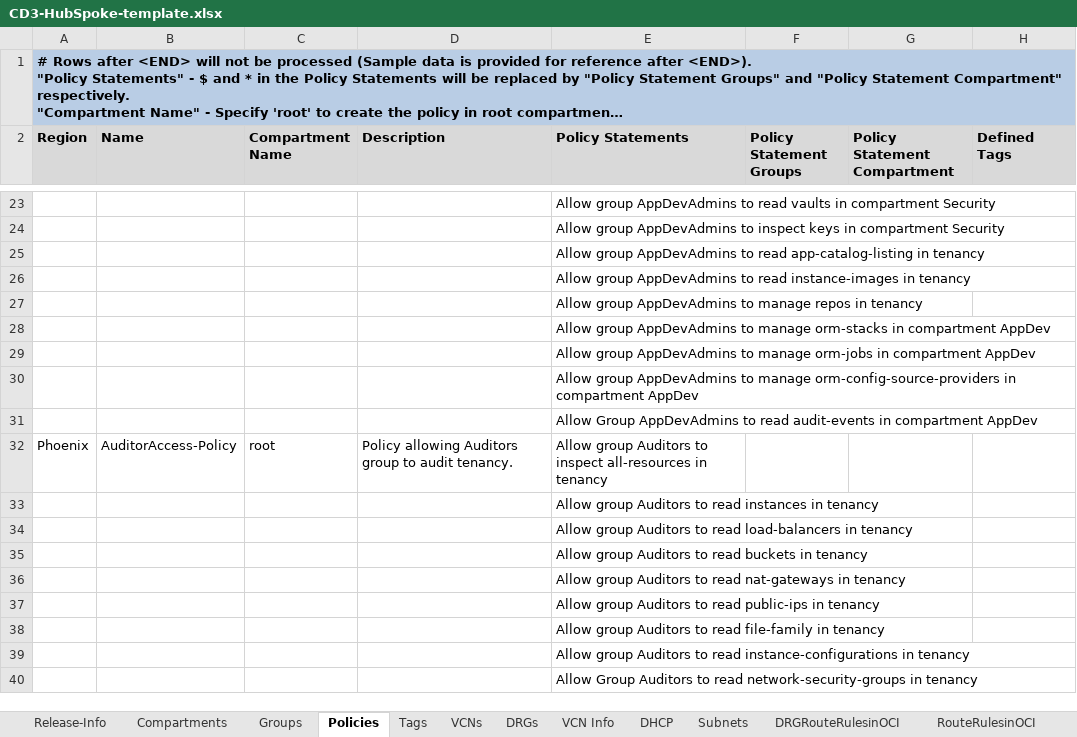
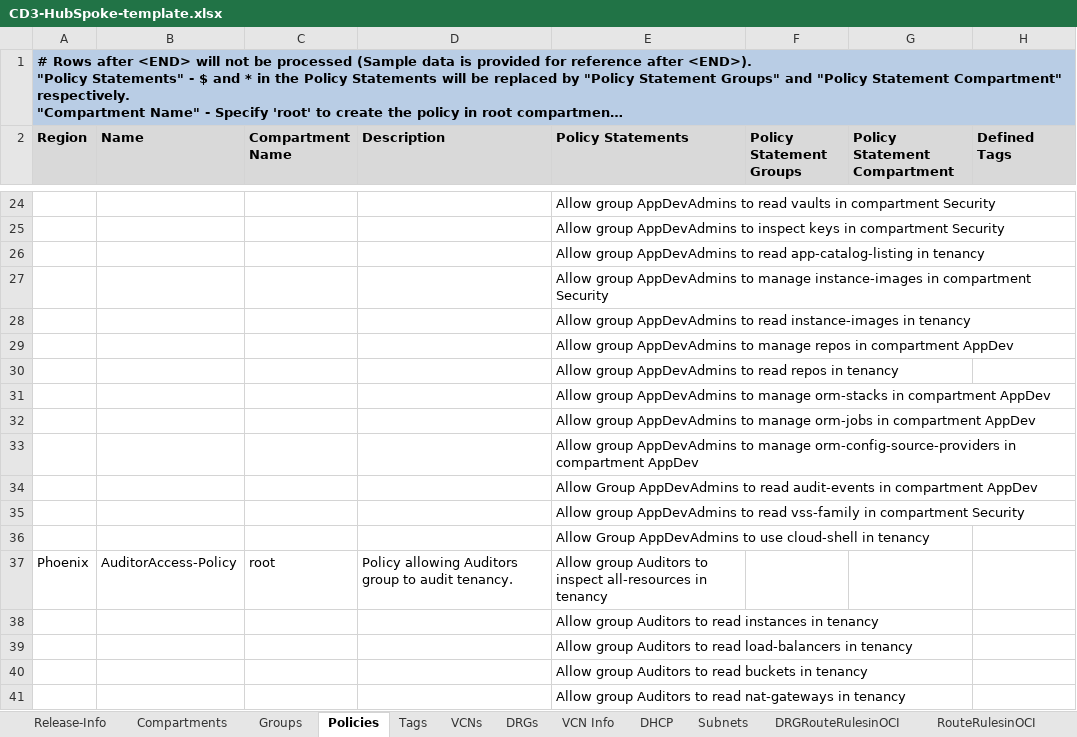
Before and after one commit to oracle-devrel/cd3-automation-toolkit, an Excel workbook: oci_tenancy/SetUpOCI_Via_TF/example/CD3-HubSpoke-template.xlsx, sheet Policies, drawn as a sheet; only a part is shown, gaps mark what is left out; the shorter side is filled out with more unchanged rows; long unchanged cells end in …; values as stored, in another font and other column widths than the file's, no borders; addresses are those after the commit; the diff covers the shown part only; the diff names each change by its address in the sheet, - before the commit and + after, or states it on an @@ line.

```diff
--- a/oci_tenancy/SetUpOCI_Via_TF/example/CD3-HubSpoke-template.xlsx (sheet Policies)
+++ b/oci_tenancy/SetUpOCI_Via_TF/example/CD3-HubSpoke-template.xlsx (sheet Policies)
+row 27:  |  |  |  | Allow group AppDevAdmins to manage instance-images in compartment Security
-E29 (Policy Statements): …repos in tenancy
+E29 (Policy Statements): …repos in compartment AppDev
+row 30:  |  |  |  | Allow group AppDevAdmins to read repos in tenancy
+row 35:  |  |  |  | Allow group AppDevAdmins to read vss-family in compartment Security
+row 36:  |  |  |  | Allow Group AppDevAdmins to use cloud-shell in tenancy
```
Also changed, not shown: 22 added rows, 10 removed rows, 12 moved rows and 3 edited cells elsewhere in this sheet, sheet Groups, oci_tenancy/SetUpOCI_Via_TF/example/CD3-Flat-template.xlsx, 1 other file.
